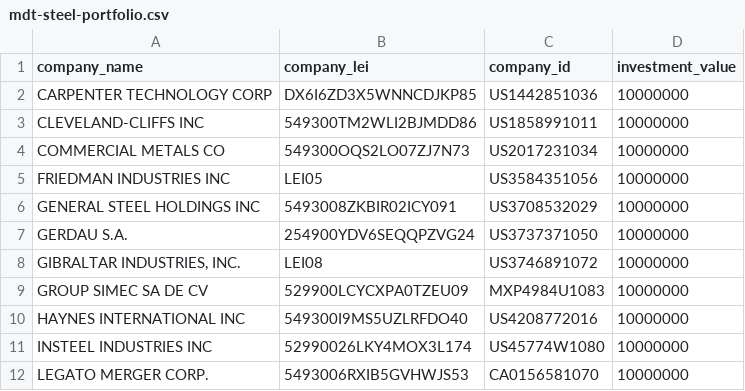
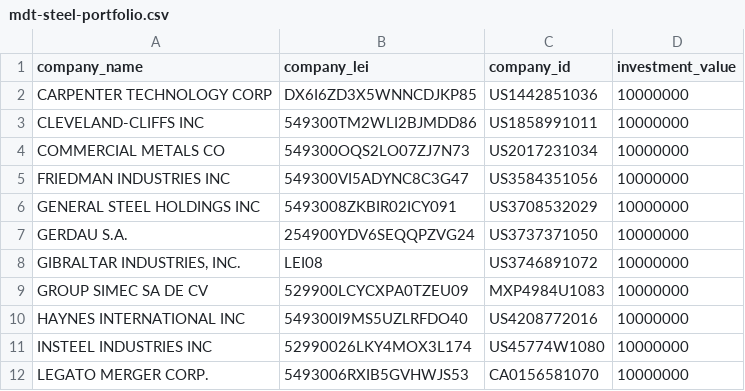
Before and after one commit to os-climate/itr-data-pipeline, a CSV file: data/external/mdt-steel-portfolio.csv, drawn as a sheet; only a part is shown.

Commit message:
Update pipeline to work with 2023 RMI data
Many small adjustments so that this pipeline produces tables that can be used by the latest version of the Data Vault.  Perhaps the largest change was to remove emissions data from the target_data and trajectory_data tables we write.  Since we also write production_data and emissions_data, we have all the data we need, it's just not pre-joined.  But nothing made any use of such pre-joining, so we've dropped that for now.  Also, we now compute S1+S2 and S1+S2+S3 data, as well as supporting S3 data for Electricity Utilities.

Signed-off-by: Michael Tiemann <72577720+MichaelTiemannOSC@users.noreply.github.com>

```diff
--- a/data/external/mdt-steel-portfolio.csv
+++ b/data/external/mdt-steel-portfolio.csv
@@ -4,3 +4,3 @@ CLEVELAND-CLIFFS INC;549300TM2WLI2BJMDD86;US1858991011;10000000
 COMMERCIAL METALS CO;549300OQS2LO07ZJ7N73;US2017231034;10000000
-FRIEDMAN INDUSTRIES INC;LEI05;US3584351056;10000000
+FRIEDMAN INDUSTRIES INC;549300VI5ADYNC8C3G47;US3584351056;10000000
 GENERAL STEEL HOLDINGS INC;5493008ZKBIR02ICY091;US3708532029;10000000
```
Also changed, not shown: 1 other file.
